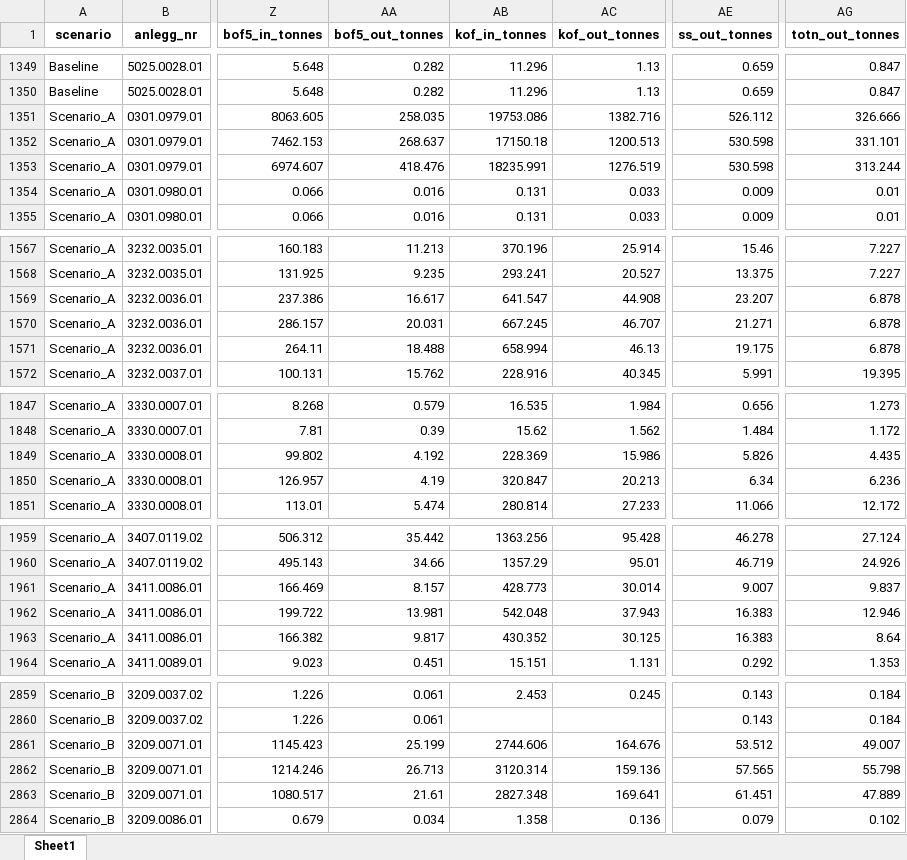
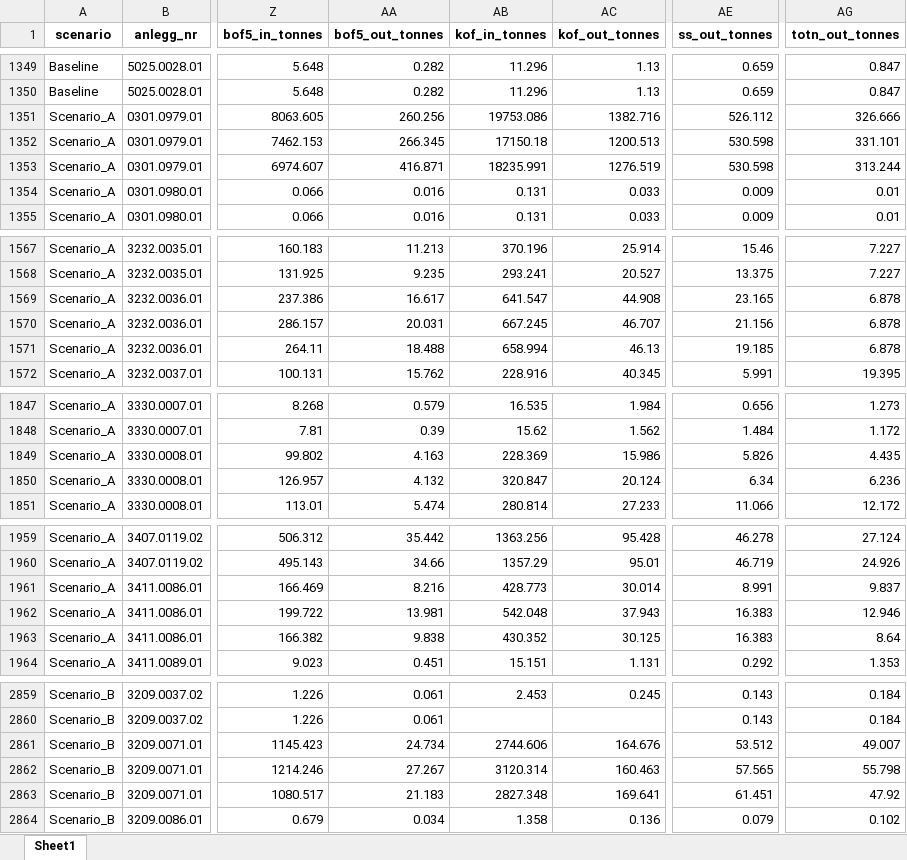
Before and after one commit to NIVANorge/oslomod_phase3_teotil, an Excel workbook: data/wwtp_scenarios_summary.xlsx, sheet Sheet1, drawn as a sheet; only a part is shown, gaps mark what is left out; values as stored, in another font and other column widths than the file's, no borders; the diff covers the shown part only; the diff names each change by its address in the sheet, - before the commit and + after, or states it on an @@ line.

```diff
--- a/data/wwtp_scenarios_summary.xlsx (sheet Sheet1)
+++ b/data/wwtp_scenarios_summary.xlsx (sheet Sheet1)
-AA1351 (bof5_out_tonnes): 258.035
+AA1351 (bof5_out_tonnes): 260.256
-AA1352 (bof5_out_tonnes): 268.637
+AA1352 (bof5_out_tonnes): 266.345
-AA1353 (bof5_out_tonnes): 418.476
+AA1353 (bof5_out_tonnes): 416.871
-AE1569 (ss_out_tonnes): 23.207
+AE1569 (ss_out_tonnes): 23.165
-AE1570 (ss_out_tonnes): 21.271
+AE1570 (ss_out_tonnes): 21.156
-AE1571 (ss_out_tonnes): 19.175
+AE1571 (ss_out_tonnes): 19.185
-AA1849 (bof5_out_tonnes): 4.192
+AA1849 (bof5_out_tonnes): 4.163
-AA1850 (bof5_out_tonnes): 4.19
+AA1850 (bof5_out_tonnes): 4.132
-AC1850 (kof_out_tonnes): 20.213
+AC1850 (kof_out_tonnes): 20.124
-AA1961 (bof5_out_tonnes): 8.157
+AA1961 (bof5_out_tonnes): 8.216
-AE1961 (ss_out_tonnes): 9.007
+AE1961 (ss_out_tonnes): 8.991
-AA1963 (bof5_out_tonnes): 9.817
+AA1963 (bof5_out_tonnes): 9.838
-AA2861 (bof5_out_tonnes): 25.199
+AA2861 (bof5_out_tonnes): 24.734
-AA2862 (bof5_out_tonnes): 26.713
+AA2862 (bof5_out_tonnes): 27.267
-AC2862 (kof_out_tonnes): 159.136
+AC2862 (kof_out_tonnes): 160.463
-AA2863 (bof5_out_tonnes): 21.61
+AA2863 (bof5_out_tonnes): 21.183
-AG2863 (totn_out_tonnes): 47.889
+AG2863 (totn_out_tonnes): 47.92
```
Also changed, not shown: 71 edited cells elsewhere in this sheet, 9 other files.
